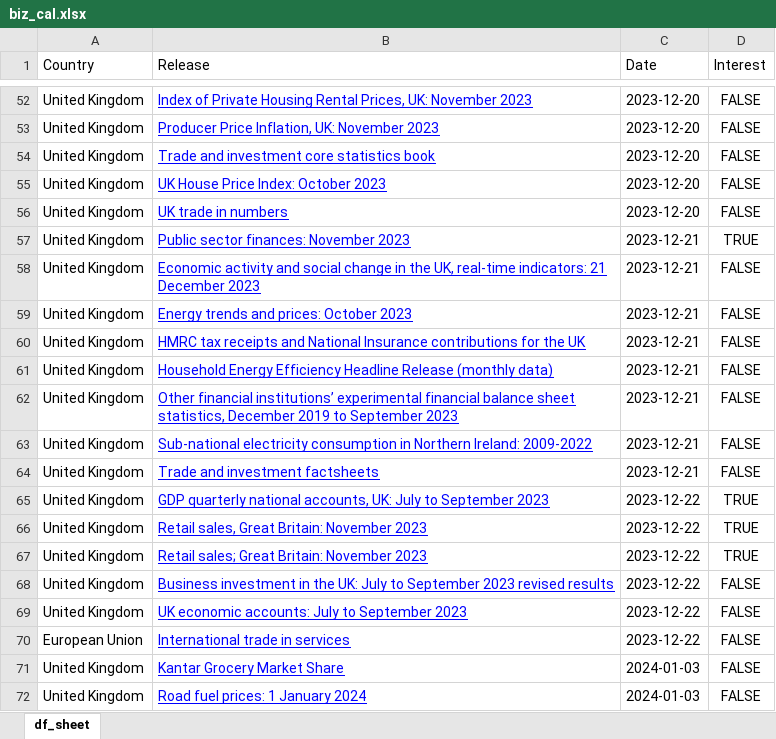
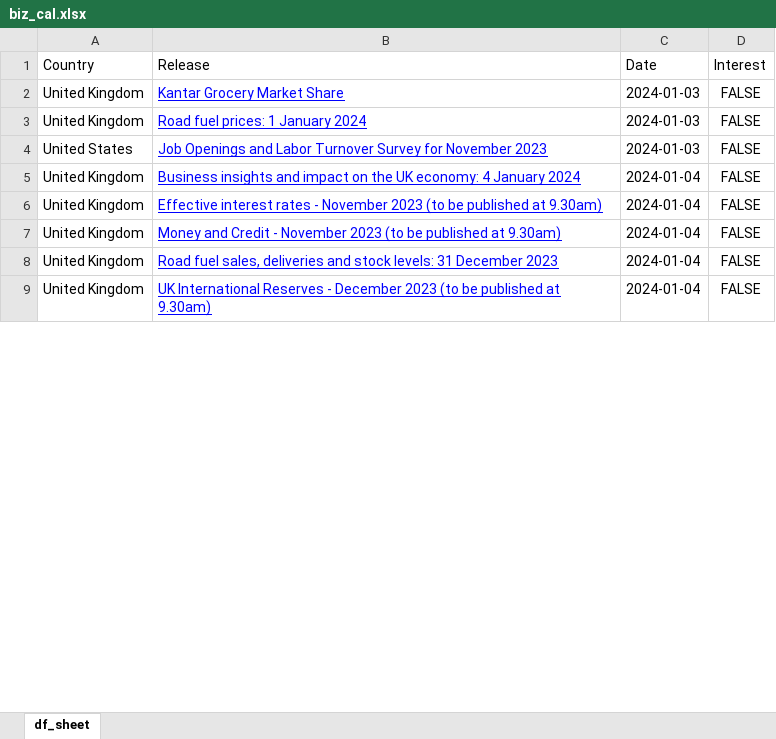
Before and after one commit to nicucalcea/data-diary, an Excel workbook: output/biz_cal.xlsx, sheet df_sheet, drawn as a sheet; only a part is shown, gaps mark what is left out; the shorter side is filled out with more unchanged rows; values as stored, in another font and other column widths than the file's, no borders; removed rows and columns are numbered as before the commit, all else as after; the diff covers the shown part only; the diff names each change by its address in the sheet, - before the commit and + after, or states it on an @@ line.

```diff
--- a/output/biz_cal.xlsx (sheet df_sheet)
+++ b/output/biz_cal.xlsx (sheet df_sheet)
-row 52: United Kingdom | Index of Private Housing Rental Prices, UK: November 2023 | 2023-12-20 | FALSE
-row 53: United Kingdom | Producer Price Inflation, UK: November 2023 | 2023-12-20 | FALSE
-row 54: United Kingdom | Trade and investment core statistics book | 2023-12-20 | FALSE
-row 55: United Kingdom | UK House Price Index: October 2023 | 2023-12-20 | FALSE
-row 56: United Kingdom | UK trade in numbers | 2023-12-20 | FALSE
-row 57: United Kingdom | Public sector finances: November 2023 | 2023-12-21 | TRUE
-row 58: United Kingdom | Economic activity and social change in the UK, real-time indicators: 21 December 2023 | 2023-12-21 | FALSE
-row 59: United Kingdom | Energy trends and prices: October 2023 | 2023-12-21 | FALSE
-row 60: United Kingdom | HMRC tax receipts and National Insurance contributions for the UK | 2023-12-21 | FALSE
-row 61: United Kingdom | Household Energy Efficiency Headline Release (monthly data) | 2023-12-21 | FALSE
-row 62: United Kingdom | Other financial institutions’ experimental financial balance sheet statistics, December 2019 to September 2023 | 2023-12-21 | FALSE
-row 63: United Kingdom | Sub-national electricity consumption in Northern Ireland: 2009-2022 | 2023-12-21 | FALSE
-row 64: United Kingdom | Trade and investment factsheets | 2023-12-21 | FALSE
-row 65: United Kingdom | GDP quarterly national accounts, UK: July to September 2023 | 2023-12-22 | TRUE
-row 66: United Kingdom | Retail sales, Great Britain: November 2023 | 2023-12-22 | TRUE
-row 67: United Kingdom | Retail sales; Great Britain: November 2023 | 2023-12-22 | TRUE
-row 68: United Kingdom | Business investment in the UK: July to September 2023 revised results | 2023-12-22 | FALSE
-row 69: United Kingdom | UK economic accounts: July to September 2023 | 2023-12-22 | FALSE
-row 70: European Union | International trade in services | 2023-12-22 | FALSE
```
Also changed, not shown: 58 added rows, 198 removed rows and 20 edited cells elsewhere in this sheet, 4 other files.
